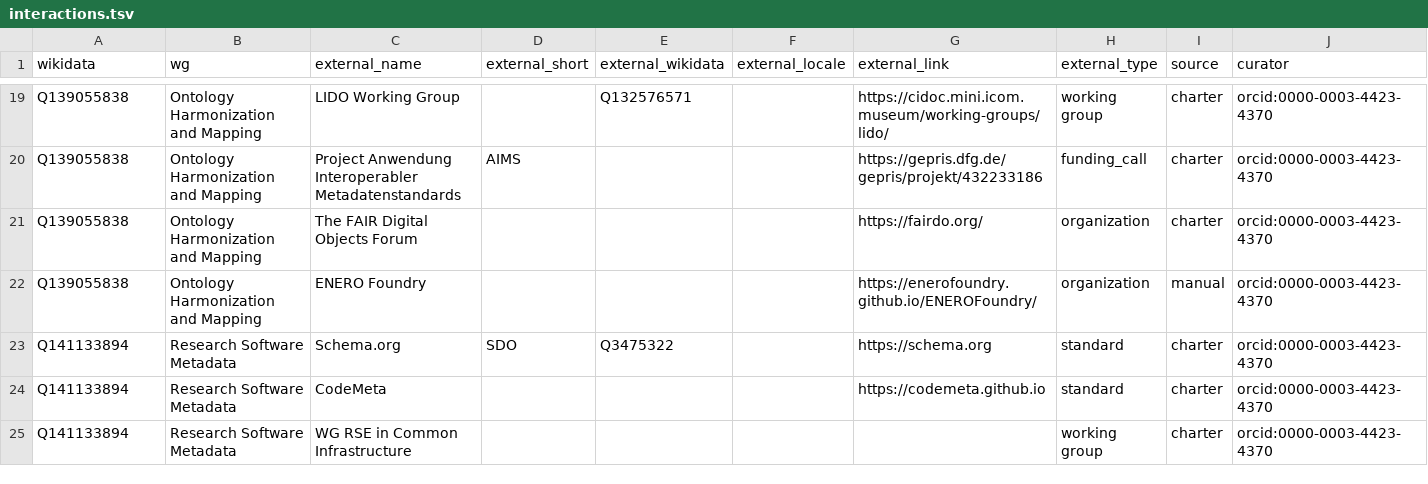
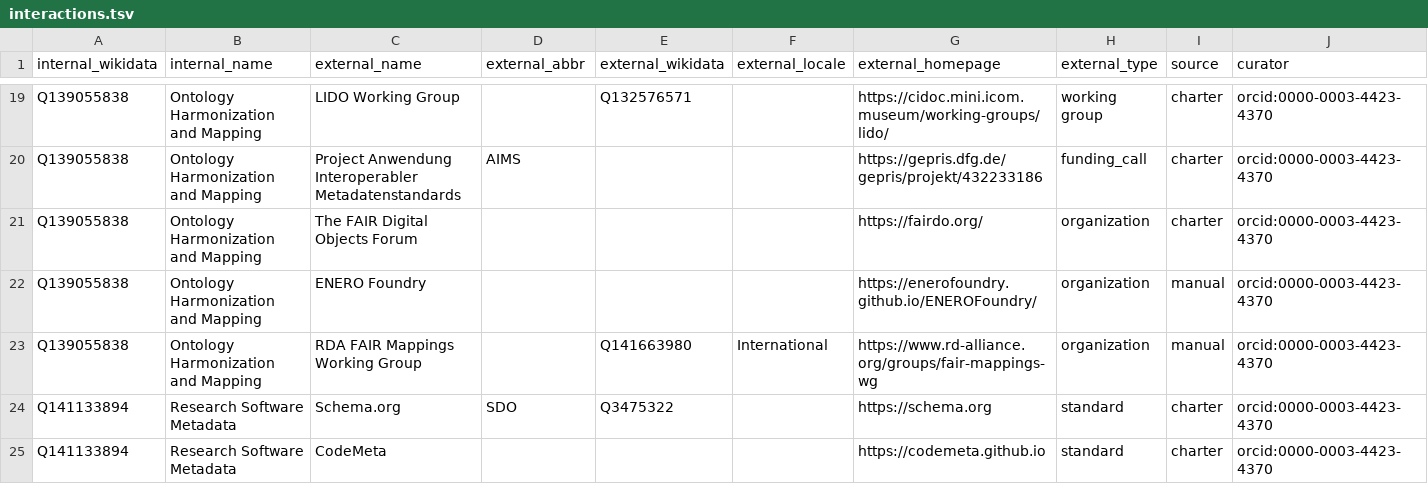
Before and after one commit to nfdi-de/section-int-wg-landscape, a TSV file: _data/interactions.tsv, drawn as a sheet; only a part is shown, gaps mark what is left out; the shorter side is filled out with more unchanged rows; rows hold the shown columns only; the diff names each change by its address in the sheet, - before the commit and + after, or states it on an @@ line.

Commit message:
Add memberships table

```diff
--- a/_data/interactions.tsv
+++ b/_data/interactions.tsv
-A1: wikidata
+A1: internal_wikidata
-B1: wg
+B1: internal_name
-D1: external_short
+D1: external_abbr
-G1: external_link
+G1: external_homepage
+row 23: Q139055838 | Ontology Harmonization and Mapping | RDA FAIR Mappings Working Group |  | Q141663980 | International | https://www.rd-alliance.org/groups/fair-mappings-wg | organization | manual | orcid:0000-0003-4423-4370
```
Also changed, not shown: 1 other file.
